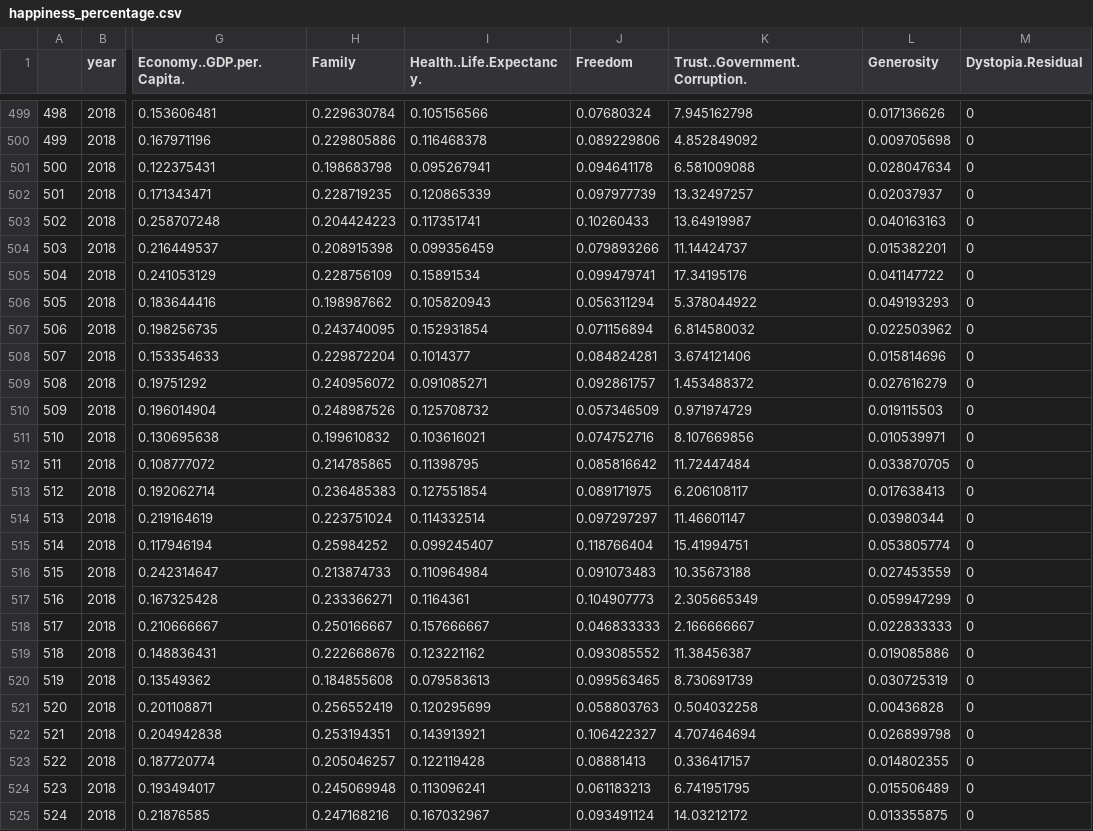
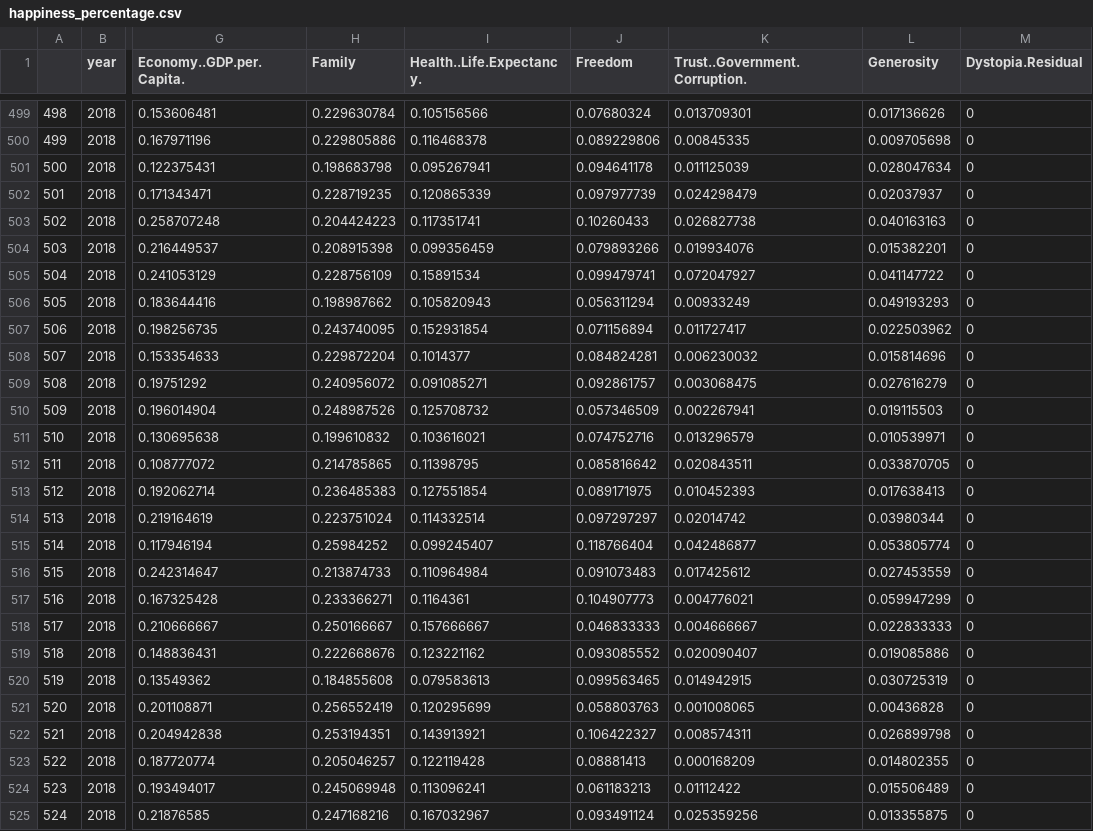
Before and after one commit to cse412-21w/alchemy-of-happiness, a CSV file: docs/happiness_percentage.csv, drawn as a sheet; only a part is shown, gaps mark what is left out; the diff covers the shown part only; the diff names each change by its address in the sheet, - before the commit and + after, or states it on an @@ line.

```diff
--- a/docs/happiness_percentage.csv
+++ b/docs/happiness_percentage.csv
-K499 (Trust..Government.Corruption.): 7.945162798
+K499 (Trust..Government.Corruption.): 0.013709301
-K500 (Trust..Government.Corruption.): 4.852849092
+K500 (Trust..Government.Corruption.): 0.00845335
-K501 (Trust..Government.Corruption.): 6.581009088
+K501 (Trust..Government.Corruption.): 0.011125039
-K502 (Trust..Government.Corruption.): 13.32497257
+K502 (Trust..Government.Corruption.): 0.024298479
-K503 (Trust..Government.Corruption.): 13.64919987
+K503 (Trust..Government.Corruption.): 0.026827738
-K504 (Trust..Government.Corruption.): 11.14424737
+K504 (Trust..Government.Corruption.): 0.019934076
-K505 (Trust..Government.Corruption.): 17.34195176
+K505 (Trust..Government.Corruption.): 0.072047927
-K506 (Trust..Government.Corruption.): 5.378044922
+K506 (Trust..Government.Corruption.): 0.00933249
-K507 (Trust..Government.Corruption.): 6.814580032
+K507 (Trust..Government.Corruption.): 0.011727417
-K508 (Trust..Government.Corruption.): 3.674121406
+K508 (Trust..Government.Corruption.): 0.006230032
-K509 (Trust..Government.Corruption.): 1.453488372
+K509 (Trust..Government.Corruption.): 0.003068475
-K510 (Trust..Government.Corruption.): 0.971974729
+K510 (Trust..Government.Corruption.): 0.002267941
-K511 (Trust..Government.Corruption.): 8.107669856
+K511 (Trust..Government.Corruption.): 0.013296579
-K512 (Trust..Government.Corruption.): 11.72447484
+K512 (Trust..Government.Corruption.): 0.020843511
-K513 (Trust..Government.Corruption.): 6.206108117
+K513 (Trust..Government.Corruption.): 0.010452393
-K514 (Trust..Government.Corruption.): 11.46601147
+K514 (Trust..Government.Corruption.): 0.02014742
-K515 (Trust..Government.Corruption.): 15.41994751
+K515 (Trust..Government.Corruption.): 0.042486877
-K516 (Trust..Government.Corruption.): 10.35673188
+K516 (Trust..Government.Corruption.): 0.017425612
-K517 (Trust..Government.Corruption.): 2.305665349
+K517 (Trust..Government.Corruption.): 0.004776021
-K518 (Trust..Government.Corruption.): 2.166666667
+K518 (Trust..Government.Corruption.): 0.004666667
-K519 (Trust..Government.Corruption.): 11.38456387
+K519 (Trust..Government.Corruption.): 0.020090407
-K520 (Trust..Government.Corruption.): 8.730691739
+K520 (Trust..Government.Corruption.): 0.014942915
-K521 (Trust..Government.Corruption.): 0.504032258
+K521 (Trust..Government.Corruption.): 0.001008065
-K522 (Trust..Government.Corruption.): 4.707464694
+K522 (Trust..Government.Corruption.): 0.008574311
-K523 (Trust..Government.Corruption.): 0.336417157
+K523 (Trust..Government.Corruption.): 0.000168209
-K524 (Trust..Government.Corruption.): 6.741951795
+K524 (Trust..Government.Corruption.): 0.01112422
-K525 (Trust..Government.Corruption.): 14.03212172
+K525 (Trust..Government.Corruption.): 0.025359256
```
Also changed, not shown: 129 edited cells elsewhere in this file, static/happiness_percentage.csv.
